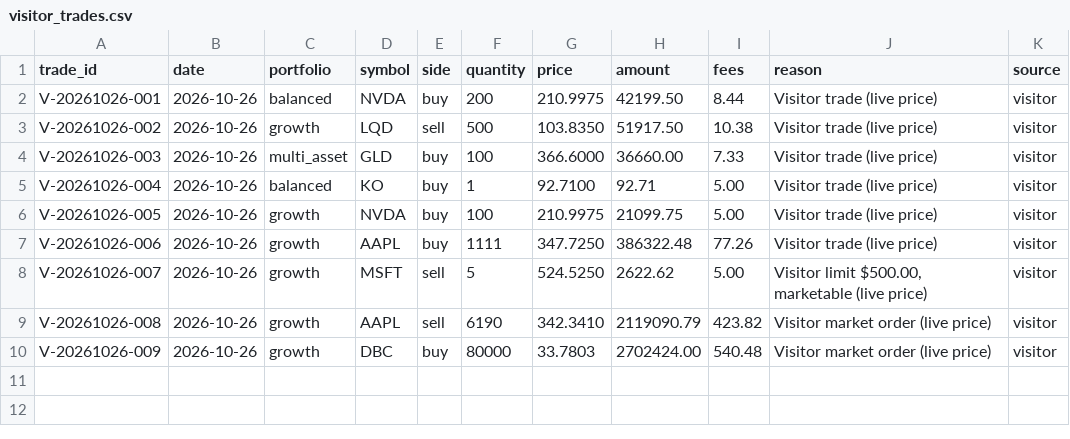
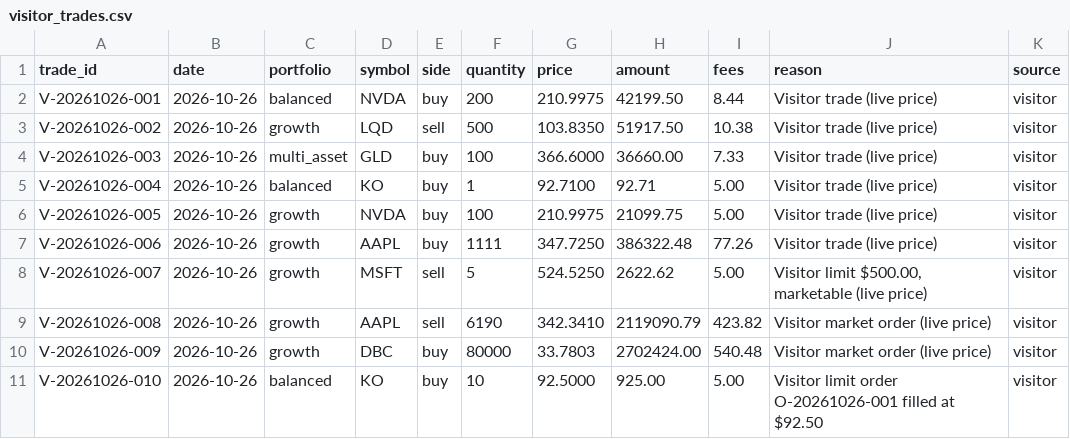
Before and after one commit to YnHaddad/wealth-risk-dashboard, a CSV file: data/visitor_trades.csv, drawn as a sheet.

```diff
--- a/data/visitor_trades.csv
+++ b/data/visitor_trades.csv
@@ -10 +10,2 @@ V-20261026-008,2026-10-26,growth,AAPL,sell,6190,342.3410,2119090.79,423.82,Visit
 V-20261026-009,2026-10-26,growth,DBC,buy,80000,33.7803,2702424.00,540.48,Visitor market order (live price),visitor
+V-20261026-010,2026-10-26,balanced,KO,buy,10,92.5000,925.00,5.00,Visitor limit order O-20261026-001 filled at $92.50,visitor
```
Also changed, not shown: data/visitor_orders.csv.
